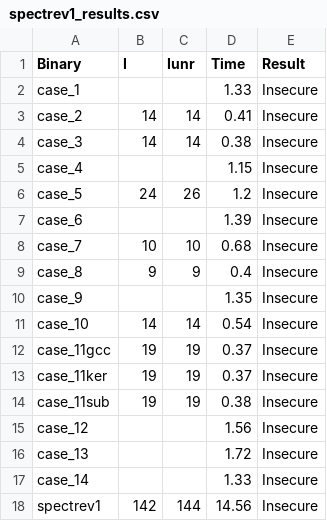
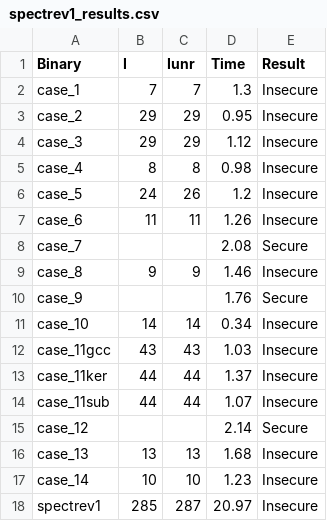
Before and after one commit to YBushi/angr-speculative-pht, a CSV file: angr-spec/results/spectrev1_results.csv, drawn as a sheet.

```diff
--- a/angr-spec/results/spectrev1_results.csv
+++ b/angr-spec/results/spectrev1_results.csv
@@ -1,18 +1,18 @@
 Binary,I,Iunr,Time,Result
-case_1,,,1.33,Insecure
-case_2,14,14,0.41,Insecure
-case_3,14,14,0.38,Insecure
-case_4,,,1.15,Insecure
+case_1,7,7,1.3,Insecure
+case_2,29,29,0.95,Insecure
+case_3,29,29,1.12,Insecure
+case_4,8,8,0.98,Insecure
 case_5,24,26,1.2,Insecure
-case_6,,,1.39,Insecure
-case_7,10,10,0.68,Insecure
-case_8,9,9,0.4,Insecure
-case_9,,,1.35,Insecure
-case_10,14,14,0.54,Insecure
-case_11gcc,19,19,0.37,Insecure
-case_11ker,19,19,0.37,Insecure
-case_11sub,19,19,0.38,Insecure
-case_12,,,1.56,Insecure
-case_13,,,1.72,Insecure
-case_14,,,1.33,Insecure
-spectrev1,142,144,14.56,Insecure
+case_6,11,11,1.26,Insecure
+case_7,,,2.08,Secure
+case_8,9,9,1.46,Insecure
+case_9,,,1.76,Secure
+case_10,14,14,0.34,Insecure
+case_11gcc,43,43,1.03,Insecure
+case_11ker,44,44,1.37,Insecure
+case_11sub,44,44,1.07,Insecure
+case_12,,,2.14,Secure
+case_13,13,13,1.68,Insecure
+case_14,10,10,1.23,Insecure
+spectrev1,285,287,20.97,Insecure
```
Also changed, not shown: angr-spec/results/spectre_masked_results.csv, 7 other files.
